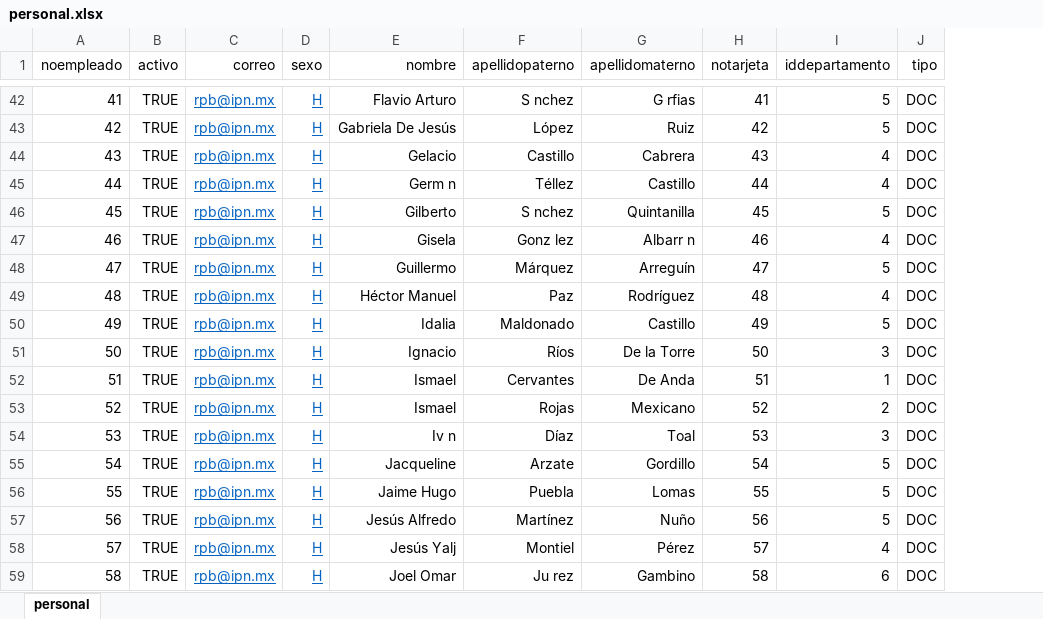
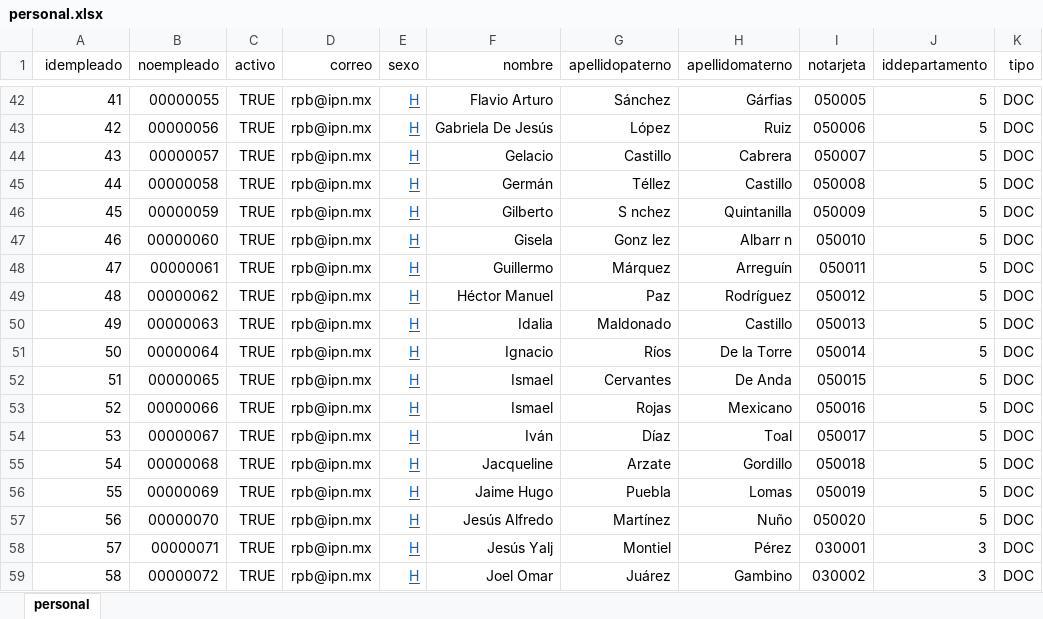
Before and after one commit to IngSoftware3CM2/proyecto, an Excel workbook: Datos/personal.xlsx, sheet personal, drawn as a sheet; only a part is shown, gaps mark what is left out; values as stored, in another font and other column widths than the file's, no borders; addresses are those after the commit; the diff covers the shown part only; the diff names each change by its address in the sheet, - before the commit and + after, or states it on an @@ line.

```diff
--- a/Datos/personal.xlsx (sheet personal)
+++ b/Datos/personal.xlsx (sheet personal)
+column B (noempleado), rows 42-59: 00000055 | 00000056 | 00000057 | 00000058 | 00000059 | 00000060 | 00000061 | 00000062 | 00000063 | 00000064 | 00000065 | 00000066 | 00000067 | 00000068 | 00000069 | 00000070 | 00000071 | 00000072
-A1: noempleado
+A1: idempleado
@@ D42:D59 underline: on → off, text colour: #0563C1 → black @@
-G42 (apellidopaterno): S nchez
+G42 (apellidopaterno): Sánchez
-H42 (apellidomaterno): G rfias
+H42 (apellidomaterno): Gárfias
-I42 (notarjeta): 41
+I42 (notarjeta): 050005
-I43 (notarjeta): 42
+I43 (notarjeta): 050006
-I44 (notarjeta): 43
+I44 (notarjeta): 050007
-J44:J45 (iddepartamento): 4
+J44:J45 (iddepartamento): 5
-F45 (nombre): Germ n
+F45 (nombre): Germán
-I45 (notarjeta): 44
+I45 (notarjeta): 050008
-I46 (notarjeta): 45
+I46 (notarjeta): 050009
-I47 (notarjeta): 46
+I47 (notarjeta): 050010
-J47 (iddepartamento): 4
+J47 (iddepartamento): 5
-I48 (notarjeta): 47
+I48 (notarjeta): 050011
-I49 (notarjeta): 48
+I49 (notarjeta): 050012
-J49 (iddepartamento): 4
+J49 (iddepartamento): 5
-I50 (notarjeta): 49
+I50 (notarjeta): 050013
-I51 (notarjeta): 50
+I51 (notarjeta): 050014
-J51 (iddepartamento): 3
+J51 (iddepartamento): 5
-I52 (notarjeta): 51
+I52 (notarjeta): 050015
-J52 (iddepartamento): 1
+J52 (iddepartamento): 5
-I53 (notarjeta): 52
+I53 (notarjeta): 050016
-J53 (iddepartamento): 2
+J53 (iddepartamento): 5
-F54 (nombre): Iv n
+F54 (nombre): Iván
-I54 (notarjeta): 53
+I54 (notarjeta): 050017
-J54 (iddepartamento): 3
+J54 (iddepartamento): 5
-I55 (notarjeta): 54
+I55 (notarjeta): 050018
-I56 (notarjeta): 55
+I56 (notarjeta): 050019
-I57 (notarjeta): 56
+I57 (notarjeta): 050020
-I58 (notarjeta): 57
+I58 (notarjeta): 030001
-J58 (iddepartamento): 4
+J58 (iddepartamento): 3
-G59 (apellidopaterno): Ju rez
+G59 (apellidopaterno): Juárez
-I59 (notarjeta): 58
+I59 (notarjeta): 030002
-J59 (iddepartamento): 6
+J59 (iddepartamento): 3
```
Also changed, not shown: 453 edited cells and cell formats elsewhere in this sheet, Datos/departamento.xlsx, Datos/unidadmedica.xlsx, 25 other files.
